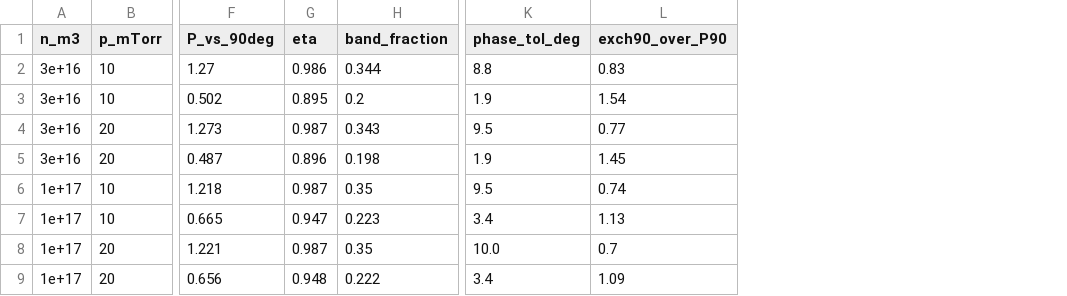
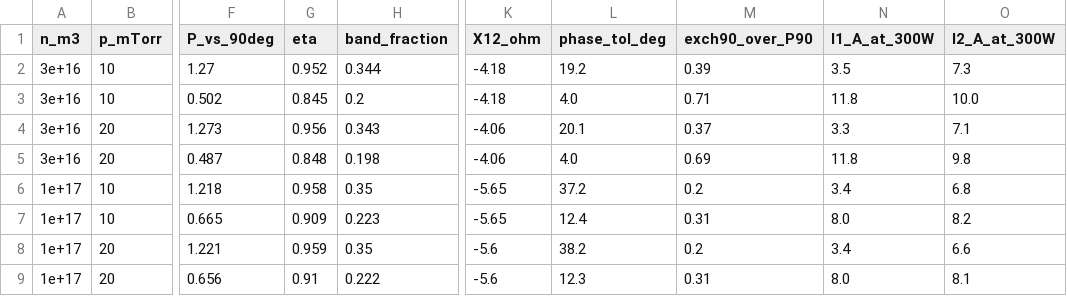
Before and after one commit to garlicjam-pyo/plasma, a CSV file: figures/presentation1_phase.csv, drawn as a sheet; only a part is shown, gaps mark what is left out; addresses are those after the commit; the diff names each change by its address in the sheet, - before the commit and + after, or states it on an @@ line.

```diff
--- a/figures/presentation1_phase.csv
+++ b/figures/presentation1_phase.csv
+column K (X12_ohm), rows 2-9: -4.18 | -4.18 | -4.06 | -4.06 | -5.65 | -5.65 | -5.6 | -5.6
+column N (I1_A_at_300W), rows 2-9: 3.5 | 11.8 | 3.3 | 11.8 | 3.4 | 8.0 | 3.4 | 8.0
+column O (I2_A_at_300W), rows 2-9: 7.3 | 10.0 | 7.1 | 9.8 | 6.8 | 8.2 | 6.6 | 8.1
-G2 (eta): 0.986
+G2 (eta): 0.952
-L2 (phase_tol_deg): 8.8
+L2 (phase_tol_deg): 19.2
-M2 (exch90_over_P90): 0.83
+M2 (exch90_over_P90): 0.39
-G3 (eta): 0.895
+G3 (eta): 0.845
-L3 (phase_tol_deg): 1.9
+L3 (phase_tol_deg): 4.0
-M3 (exch90_over_P90): 1.54
+M3 (exch90_over_P90): 0.71
-G4 (eta): 0.987
+G4 (eta): 0.956
-L4 (phase_tol_deg): 9.5
+L4 (phase_tol_deg): 20.1
-M4 (exch90_over_P90): 0.77
+M4 (exch90_over_P90): 0.37
-G5 (eta): 0.896
+G5 (eta): 0.848
-L5 (phase_tol_deg): 1.9
+L5 (phase_tol_deg): 4.0
-M5 (exch90_over_P90): 1.45
+M5 (exch90_over_P90): 0.69
-G6 (eta): 0.987
+G6 (eta): 0.958
-L6 (phase_tol_deg): 9.5
+L6 (phase_tol_deg): 37.2
-M6 (exch90_over_P90): 0.74
+M6 (exch90_over_P90): 0.2
-G7 (eta): 0.947
+G7 (eta): 0.909
-L7 (phase_tol_deg): 3.4
+L7 (phase_tol_deg): 12.4
-M7 (exch90_over_P90): 1.13
+M7 (exch90_over_P90): 0.31
-G8 (eta): 0.987
+G8 (eta): 0.959
-L8 (phase_tol_deg): 10.0
+L8 (phase_tol_deg): 38.2
-M8 (exch90_over_P90): 0.7
+M8 (exch90_over_P90): 0.2
-G9 (eta): 0.948
+G9 (eta): 0.91
-L9 (phase_tol_deg): 3.4
+L9 (phase_tol_deg): 12.3
-M9 (exch90_over_P90): 1.09
+M9 (exch90_over_P90): 0.31
```
Also changed, not shown: figures/presentation1_r_range.csv, 1 other file.
